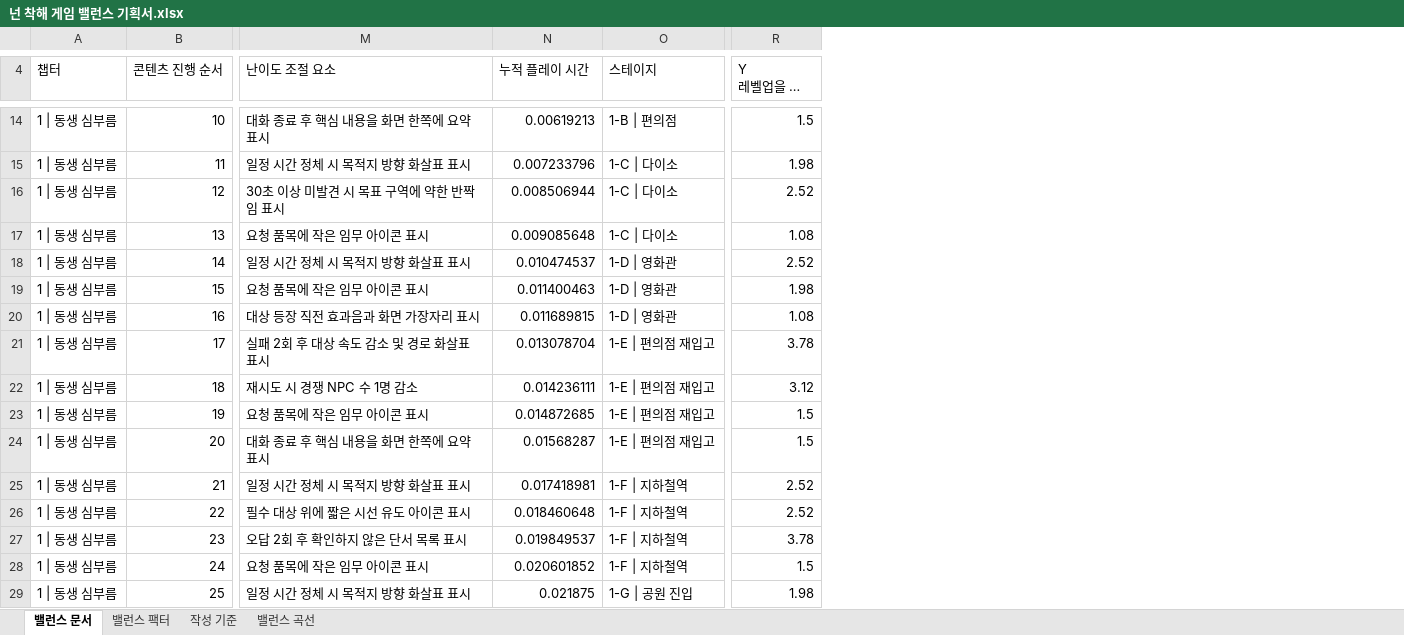
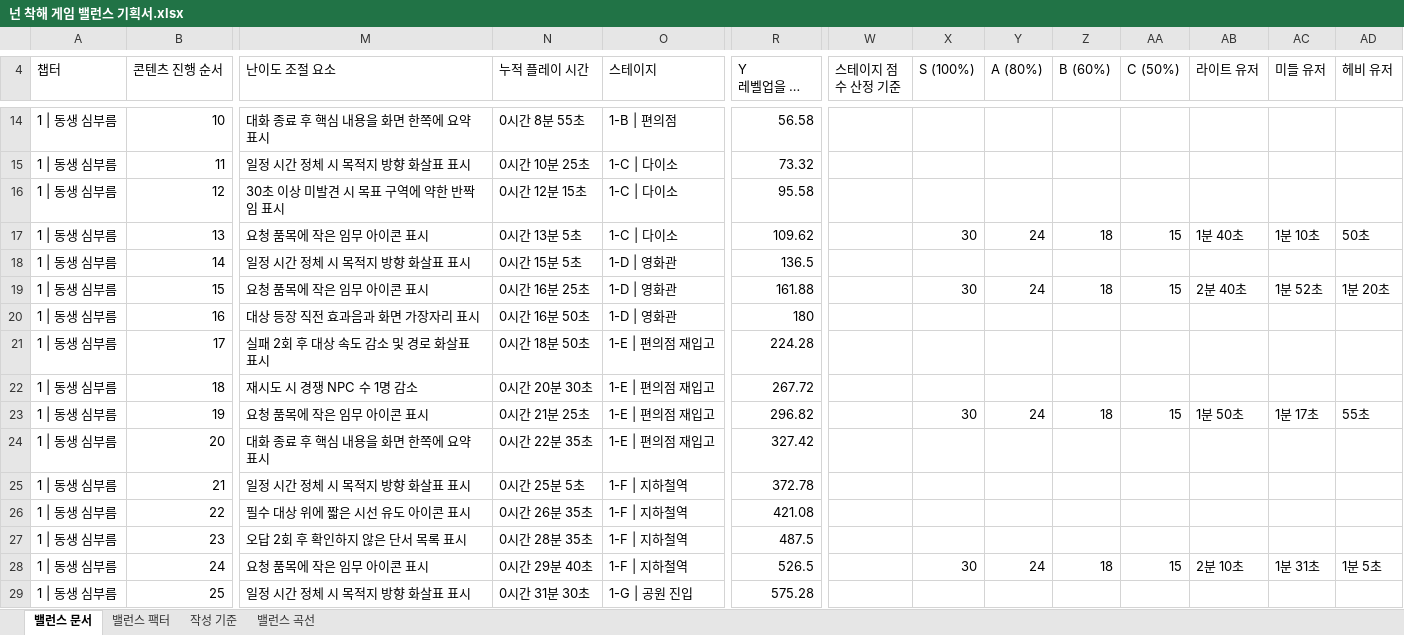
Before and after one commit to ysooj/Gihoek_7, an Excel workbook: 넌 착해 게임 밸런스 기획서.xlsx, sheet 밸런스 문서, drawn as a sheet; only a part is shown, gaps mark what is left out; long unchanged cells end in …; values as stored, in another font and other column widths than the file's, no cell formats; charts and pictures and conditional formats not drawn; the diff covers the shown part only; the diff names each change by its address in the sheet, - before the commit and + after, or states it on an @@ line.

```diff
--- a/넌 착해 게임 밸런스 기획서.xlsx (sheet 밸런스 문서)
+++ b/넌 착해 게임 밸런스 기획서.xlsx (sheet 밸런스 문서)
+column W (스테이지 점수 산정 기준), empty
+column X (S (100%)), rows 17-28: 30 |  | 30 |  |  |  | 30 |  |  |  |  | 30
+column Y (A (80%)), rows 17-28: 24 |  | 24 |  |  |  | 24 |  |  |  |  | 24
+column Z (B (60%)), rows 17-28: 18 |  | 18 |  |  |  | 18 |  |  |  |  | 18
+column AA (C (50%)), rows 17-28: 15 |  | 15 |  |  |  | 15 |  |  |  |  | 15
+column AB (라이트 유저), rows 17-28: 1분 40초 |  | 2분 40초 |  |  |  | 1분 50초 |  |  |  |  | 2분 10초
+column AC (미들 유저), rows 17-28: 1분 10초 |  | 1분 52초 |  |  |  | 1분 17초 |  |  |  |  | 1분 31초
+column AD (헤비 유저), rows 17-28: 50초 |  | 1분 20초 |  |  |  | 55초 |  |  |  |  | 1분 5초
-N14 (누적 플레이 시간): 0.00619213
+N14 (누적 플레이 시간): 0시간 8분 55초
-R14 (Y 레벨업을 위한 필요 경험치): 1.5
+R14 (Y 레벨업을 위한 필요 경험치): 56.58
-N15 (누적 플레이 시간): 0.007233796
+N15 (누적 플레이 시간): 0시간 10분 25초
-R15 (Y 레벨업을 위한 필요 경험치): 1.98
+R15 (Y 레벨업을 위한 필요 경험치): 73.32
-N16 (누적 플레이 시간): 0.008506944
+N16 (누적 플레이 시간): 0시간 12분 15초
-R16 (Y 레벨업을 위한 필요 경험치): 2.52
+R16 (Y 레벨업을 위한 필요 경험치): 95.58
-N17 (누적 플레이 시간): 0.009085648
+N17 (누적 플레이 시간): 0시간 13분 5초
-R17 (Y 레벨업을 위한 필요 경험치): 1.08
+R17 (Y 레벨업을 위한 필요 경험치): 109.62
-N18 (누적 플레이 시간): 0.010474537
+N18 (누적 플레이 시간): 0시간 15분 5초
-R18 (Y 레벨업을 위한 필요 경험치): 2.52
+R18 (Y 레벨업을 위한 필요 경험치): 136.5
-N19 (누적 플레이 시간): 0.011400463
+N19 (누적 플레이 시간): 0시간 16분 25초
-R19 (Y 레벨업을 위한 필요 경험치): 1.98
+R19 (Y 레벨업을 위한 필요 경험치): 161.88
-N20 (누적 플레이 시간): 0.011689815
+N20 (누적 플레이 시간): 0시간 16분 50초
-R20 (Y 레벨업을 위한 필요 경험치): 1.08
+R20 (Y 레벨업을 위한 필요 경험치): 180
-N21 (누적 플레이 시간): 0.013078704
+N21 (누적 플레이 시간): 0시간 18분 50초
-R21 (Y 레벨업을 위한 필요 경험치): 3.78
+R21 (Y 레벨업을 위한 필요 경험치): 224.28
-N22 (누적 플레이 시간): 0.014236111
+N22 (누적 플레이 시간): 0시간 20분 30초
-R22 (Y 레벨업을 위한 필요 경험치): 3.12
+R22 (Y 레벨업을 위한 필요 경험치): 267.72
-N23 (누적 플레이 시간): 0.014872685
+N23 (누적 플레이 시간): 0시간 21분 25초
-R23 (Y 레벨업을 위한 필요 경험치): 1.5
+R23 (Y 레벨업을 위한 필요 경험치): 296.82
-N24 (누적 플레이 시간): 0.01568287
+N24 (누적 플레이 시간): 0시간 22분 35초
-R24 (Y 레벨업을 위한 필요 경험치): 1.5
+R24 (Y 레벨업을 위한 필요 경험치): 327.42
-N25 (누적 플레이 시간): 0.017418981
+N25 (누적 플레이 시간): 0시간 25분 5초
-R25 (Y 레벨업을 위한 필요 경험치): 2.52
+R25 (Y 레벨업을 위한 필요 경험치): 372.78
-N26 (누적 플레이 시간): 0.018460648
+N26 (누적 플레이 시간): 0시간 26분 35초
-R26 (Y 레벨업을 위한 필요 경험치): 2.52
+R26 (Y 레벨업을 위한 필요 경험치): 421.08
-N27 (누적 플레이 시간): 0.019849537
+N27 (누적 플레이 시간): 0시간 28분 35초
-R27 (Y 레벨업을 위한 필요 경험치): 3.78
+R27 (Y 레벨업을 위한 필요 경험치): 487.5
-N28 (누적 플레이 시간): 0.020601852
+N28 (누적 플레이 시간): 0시간 29분 40초
-R28 (Y 레벨업을 위한 필요 경험치): 1.5
+R28 (Y 레벨업을 위한 필요 경험치): 526.5
-N29 (누적 플레이 시간): 0.021875
+N29 (누적 플레이 시간): 0시간 31분 30초
-R29 (Y 레벨업을 위한 필요 경험치): 1.98
+R29 (Y 레벨업을 위한 필요 경험치): 575.28
```
Also changed, not shown: 3 added rows, 3 removed rows and 216 edited cells elsewhere in this sheet, sheet 밸런스 곡선, sheet 작성 기준, sheet 밸런스 팩터, cell formats, charts or pictures, 6 other files.
